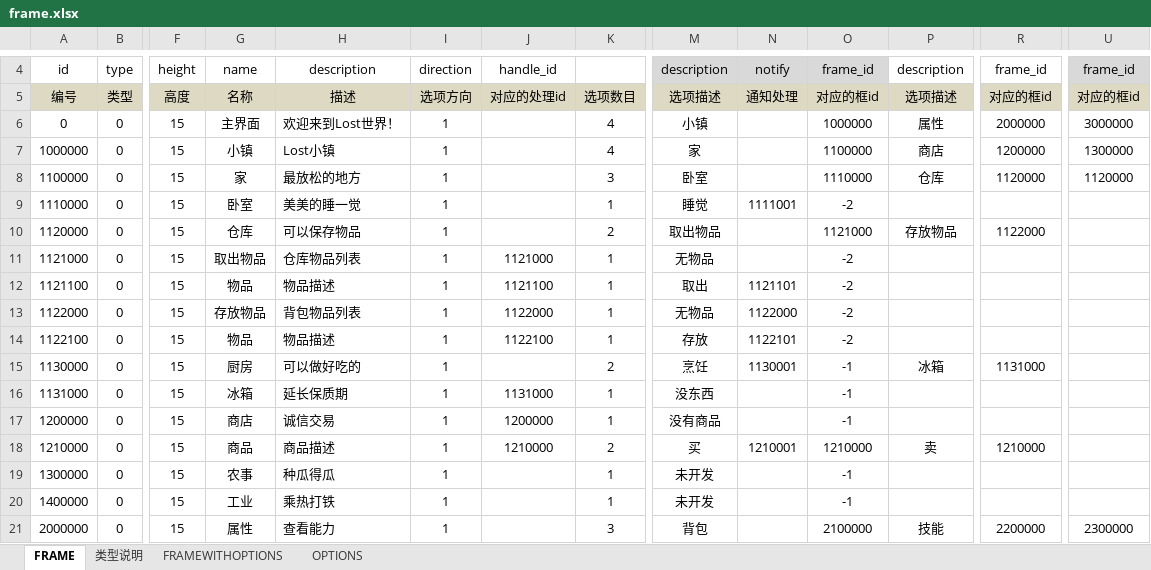
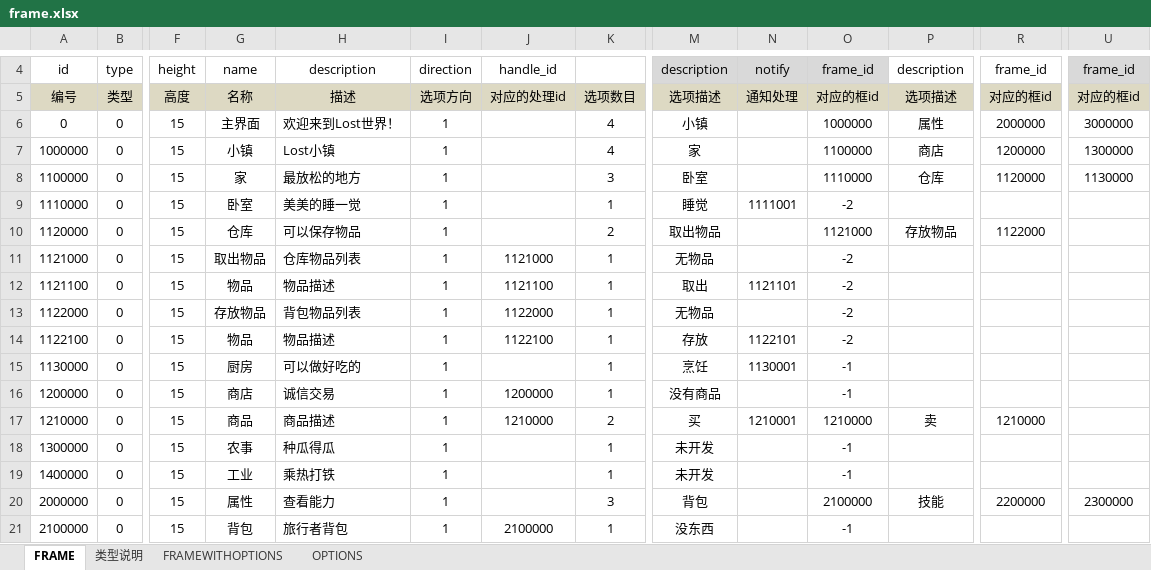
Before and after one commit to wctstc/RPGGame, an Excel workbook: RPGGame/RPGGame/proto/xls/frame.xlsx, sheet FRAME, drawn as a sheet; only a part is shown, gaps mark what is left out; the shorter side is filled out with more unchanged rows; values as stored, in another font and other column widths than the file's, no borders; rows hold the shown columns only; the diff names each change by its address in the sheet, - before the commit and + after, or states it on an @@ line.

```diff
--- a/RPGGame/RPGGame/proto/xls/frame.xlsx (sheet FRAME)
+++ b/RPGGame/RPGGame/proto/xls/frame.xlsx (sheet FRAME)
-U8: 1120000
+U8: 1130000
-N13: 1122000
+N13: (empty)
-K15: 2
+K15: 1
-P15: 冰箱
+P15: (empty)
-R15: 1131000
+R15: (empty)
-row 16: 1131000 | 0 | 15 | 冰箱 | 延长保质期 | 1 | 1131000 | 1 | 没东西 |  | -1
```
Also changed, not shown: RPGGame/RPGGame/proto/xls/map.xlsx, 31 other files.
